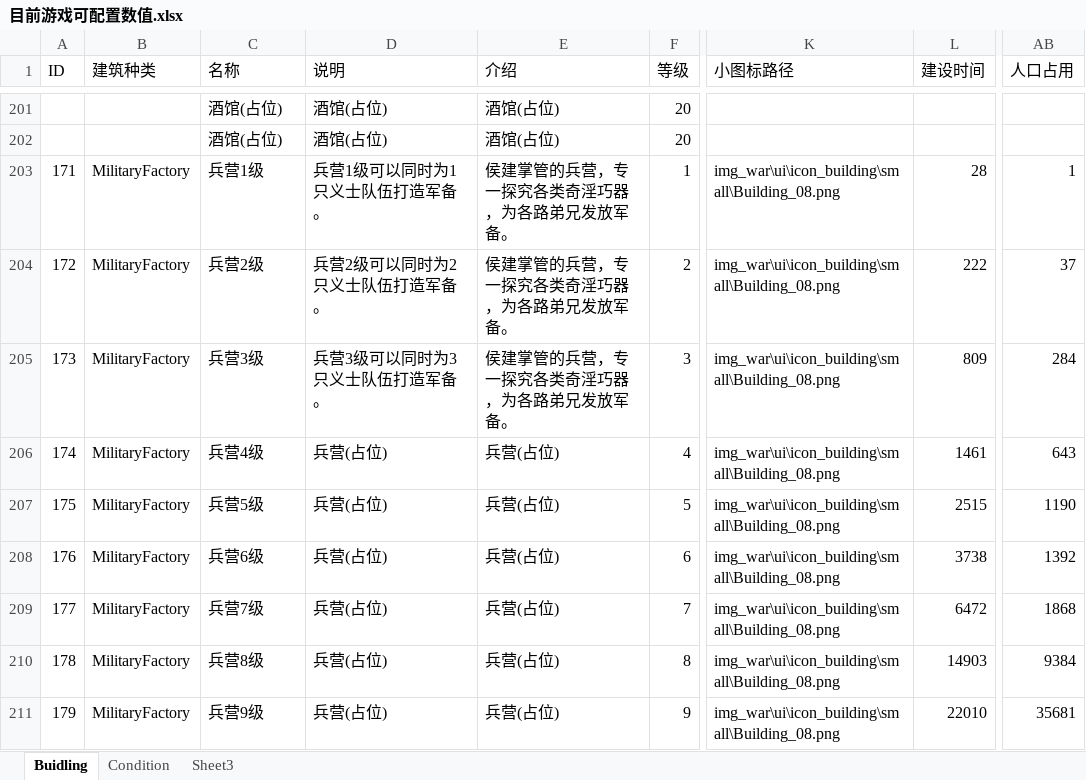
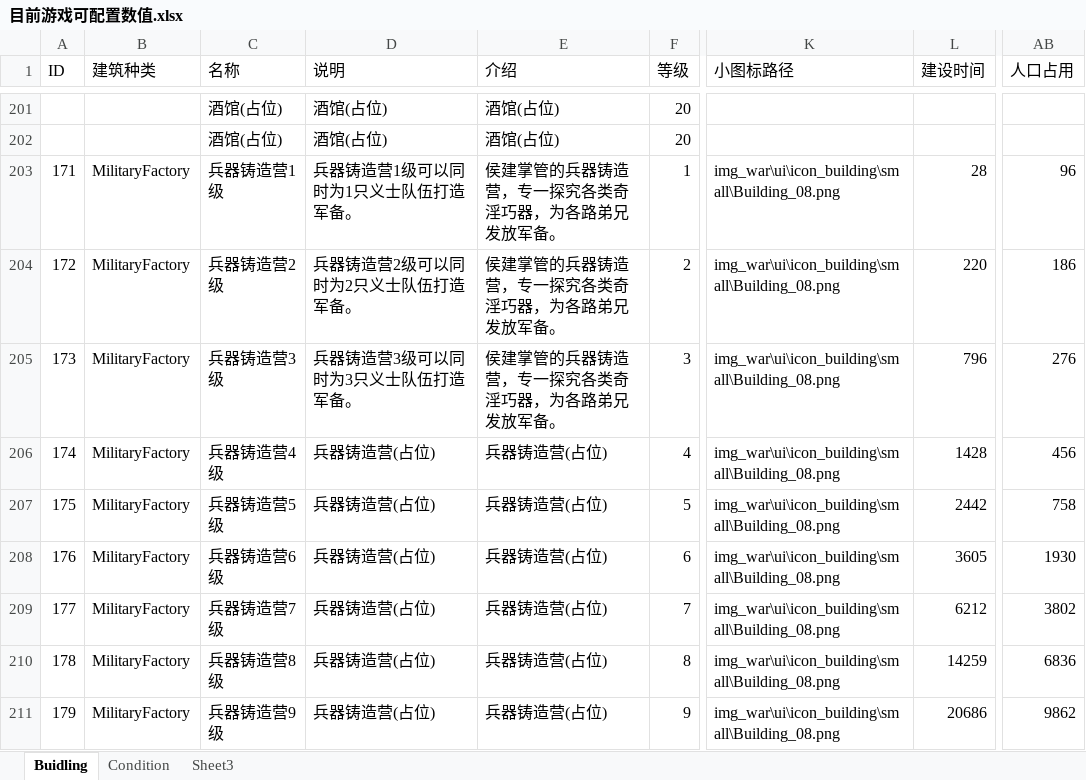
Before and after one commit to chuckeytang/seed_ex, an Excel workbook: 文稿/目前游戏可配置数值.xlsx, sheet Buidling, drawn as a sheet; only a part is shown, gaps mark what is left out; values as stored, in another font and other column widths than the file's, no cell formats; the diff covers the shown part only; the diff names each change by its address in the sheet, - before the commit and + after, or states it on an @@ line.

```diff
--- a/文稿/目前游戏可配置数值.xlsx (sheet Buidling)
+++ b/文稿/目前游戏可配置数值.xlsx (sheet Buidling)
-C203 (名称): 兵营1级
+C203 (名称): 兵器铸造营1级
-D203 (说明): 兵营1级可以同时为1只义士队伍打造军备。
+D203 (说明): 兵器铸造营1级可以同时为1只义士队伍打造军备。
-E203:E205 (介绍): 侯建掌管的兵营，专一探究各类奇淫巧器，为各路弟兄发放军备。
+E203:E205 (介绍): 侯建掌管的兵器铸造营，专一探究各类奇淫巧器，为各路弟兄发放军备。
-AB203 (人口占用): 1
+AB203 (人口占用): 96
-C204 (名称): 兵营2级
+C204 (名称): 兵器铸造营2级
-D204 (说明): 兵营2级可以同时为2只义士队伍打造军备。
+D204 (说明): 兵器铸造营2级可以同时为2只义士队伍打造军备。
-L204 (建设时间): 222
+L204 (建设时间): 220
-AB204 (人口占用): 37
+AB204 (人口占用): 186
-C205 (名称): 兵营3级
+C205 (名称): 兵器铸造营3级
-D205 (说明): 兵营3级可以同时为3只义士队伍打造军备。
+D205 (说明): 兵器铸造营3级可以同时为3只义士队伍打造军备。
-L205 (建设时间): 809
+L205 (建设时间): 796
-AB205 (人口占用): 284
+AB205 (人口占用): 276
-C206 (名称): 兵营4级
+C206 (名称): 兵器铸造营4级
-D206:D211 (说明): 兵营(占位)
+D206:D211 (说明): 兵器铸造营(占位)
-E206:E211 (介绍): 兵营(占位)
+E206:E211 (介绍): 兵器铸造营(占位)
-L206 (建设时间): 1461
+L206 (建设时间): 1428
-AB206 (人口占用): 643
+AB206 (人口占用): 456
-C207 (名称): 兵营5级
+C207 (名称): 兵器铸造营5级
-L207 (建设时间): 2515
+L207 (建设时间): 2442
-AB207 (人口占用): 1190
+AB207 (人口占用): 758
-C208 (名称): 兵营6级
+C208 (名称): 兵器铸造营6级
-L208 (建设时间): 3738
+L208 (建设时间): 3605
-AB208 (人口占用): 1392
+AB208 (人口占用): 1930
-C209 (名称): 兵营7级
+C209 (名称): 兵器铸造营7级
-L209 (建设时间): 6472
+L209 (建设时间): 6212
-AB209 (人口占用): 1868
+AB209 (人口占用): 3802
-C210 (名称): 兵营8级
+C210 (名称): 兵器铸造营8级
-L210 (建设时间): 14903
+L210 (建设时间): 14259
-AB210 (人口占用): 9384
+AB210 (人口占用): 6836
-C211 (名称): 兵营9级
+C211 (名称): 兵器铸造营9级
-L211 (建设时间): 22010
+L211 (建设时间): 20686
-AB211 (人口占用): 35681
+AB211 (人口占用): 9862
```
Also changed, not shown: 972 edited cells elsewhere in this sheet, sheet Condition, cell formats, formulas that keep their value, 文稿/水浒数值设计.xlsm, 1 other file.
